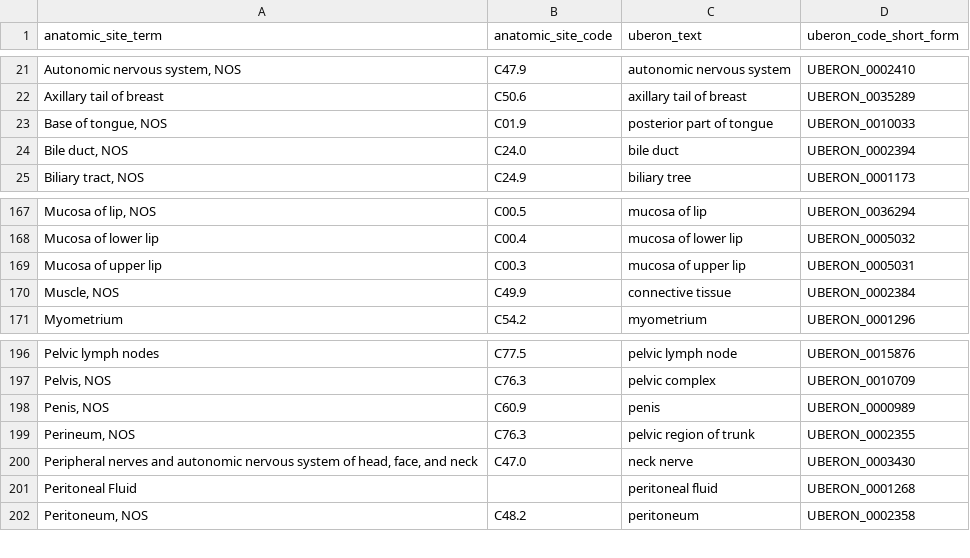
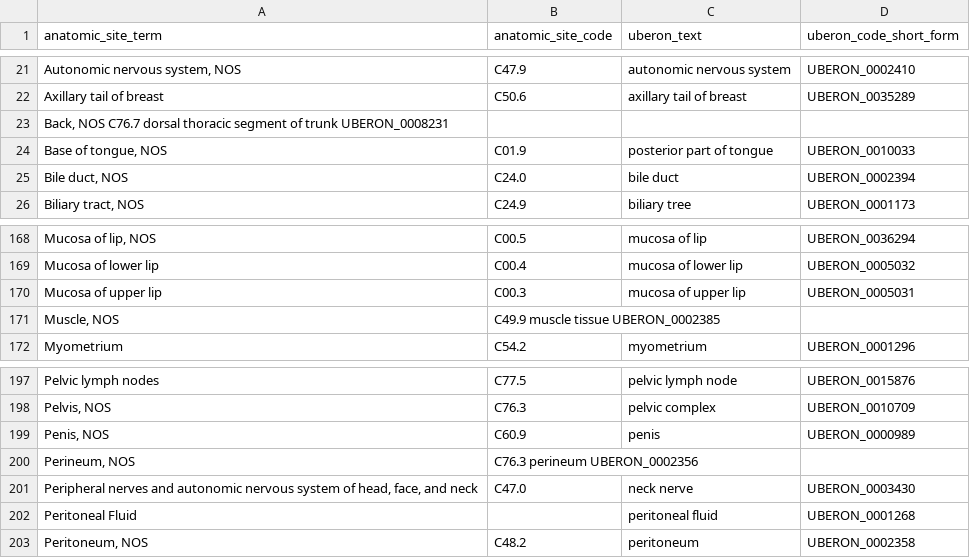
Before and after one commit to CBIIT/ChildhoodCancerDataInitiative-Prefect_Pipeline, a TSV file: docs/anatomic_site_mapping_uberon.tsv, drawn as a sheet; only a part is shown, gaps mark what is left out.

Commit message:
Update anatomic_site_mapping_uberon.tsv

```diff
--- a/docs/anatomic_site_mapping_uberon.tsv
+++ b/docs/anatomic_site_mapping_uberon.tsv
@@ -22,2 +22,3 @@ Autonomic nervous system, NOS	C47.9	autonomic nervous system	UBERON_0002410
 Axillary tail of breast	C50.6	axillary tail of breast	UBERON_0035289
+Back, NOS  C76.7  dorsal thoracic segment of trunk  UBERON_0008231
 Base of tongue, NOS	C01.9	posterior part of tongue	UBERON_0010033
@@ -169,3 +170,3 @@ Mucosa of lower lip	C00.4	mucosa of lower lip	UBERON_0005032
 Mucosa of upper lip	C00.3	mucosa of upper lip	UBERON_0005031
-Muscle, NOS	C49.9	connective tissue	UBERON_0002384
+Muscle, NOS	C49.9  muscle tissue  UBERON_0002385
 Myometrium	C54.2	myometrium	UBERON_0001296
@@ -198,3 +199,3 @@ Pelvis, NOS	C76.3	pelvic complex	UBERON_0010709
 Penis, NOS	C60.9	penis	UBERON_0000989
-Perineum, NOS	C76.3	pelvic region of trunk	UBERON_0002355
+Perineum, NOS	C76.3  perineum  UBERON_0002356
 Peripheral nerves and autonomic nervous system of head, face, and neck	C47.0	neck nerve	UBERON_0003430
```
